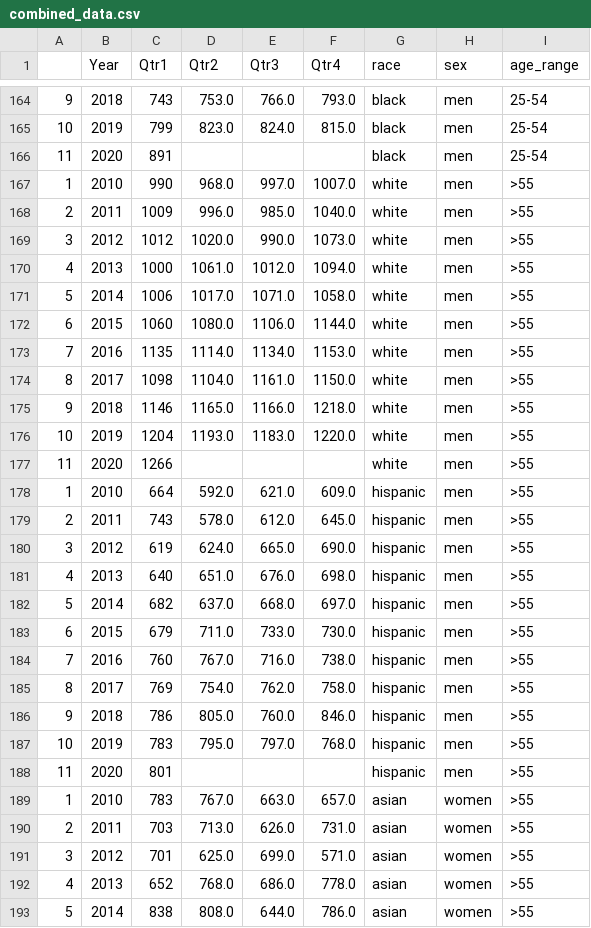
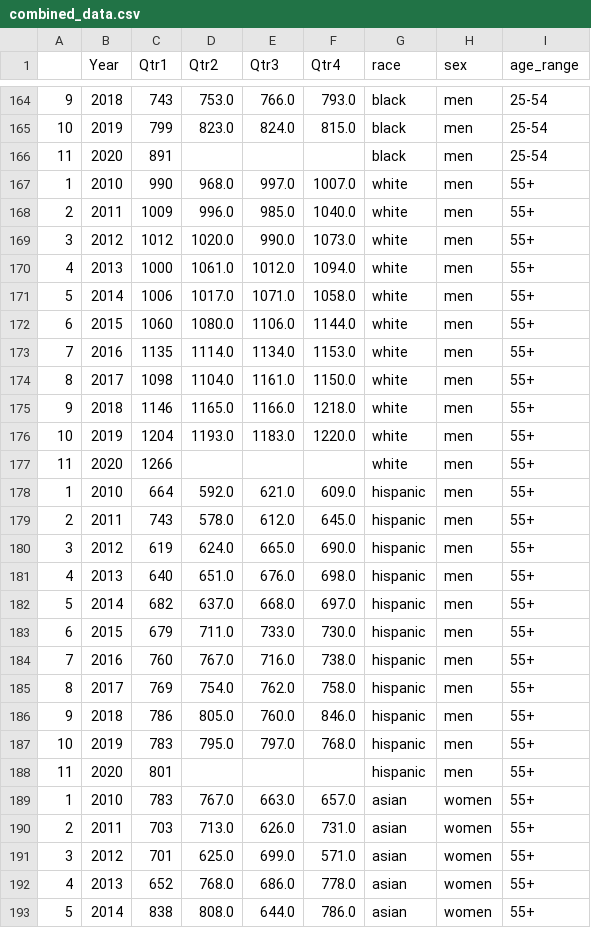
Before and after one commit to HBlockBeach/location-location-location, a CSV file: combined_data.csv, drawn as a sheet; only a part is shown, gaps mark what is left out; the diff covers the shown part only.

```diff
--- a/combined_data.csv
+++ b/combined_data.csv
@@ -166,28 +166,28 @@
 11,2020,891,,,,black,men,25-54
-1,2010,990,968.0,997.0,1007.0,white,men,>55
-2,2011,1009,996.0,985.0,1040.0,white,men,>55
-3,2012,1012,1020.0,990.0,1073.0,white,men,>55
-4,2013,1000,1061.0,1012.0,1094.0,white,men,>55
-5,2014,1006,1017.0,1071.0,1058.0,white,men,>55
-6,2015,1060,1080.0,1106.0,1144.0,white,men,>55
-7,2016,1135,1114.0,1134.0,1153.0,white,men,>55
-8,2017,1098,1104.0,1161.0,1150.0,white,men,>55
-9,2018,1146,1165.0,1166.0,1218.0,white,men,>55
-10,2019,1204,1193.0,1183.0,1220.0,white,men,>55
-11,2020,1266,,,,white,men,>55
-1,2010,664,592.0,621.0,609.0,hispanic,men,>55
-2,2011,743,578.0,612.0,645.0,hispanic,men,>55
-3,2012,619,624.0,665.0,690.0,hispanic,men,>55
-4,2013,640,651.0,676.0,698.0,hispanic,men,>55
-5,2014,682,637.0,668.0,697.0,hispanic,men,>55
-6,2015,679,711.0,733.0,730.0,hispanic,men,>55
-7,2016,760,767.0,716.0,738.0,hispanic,men,>55
-8,2017,769,754.0,762.0,758.0,hispanic,men,>55
-9,2018,786,805.0,760.0,846.0,hispanic,men,>55
-10,2019,783,795.0,797.0,768.0,hispanic,men,>55
-11,2020,801,,,,hispanic,men,>55
-1,2010,783,767.0,663.0,657.0,asian,women,>55
-2,2011,703,713.0,626.0,731.0,asian,women,>55
-3,2012,701,625.0,699.0,571.0,asian,women,>55
-4,2013,652,768.0,686.0,778.0,asian,women,>55
-5,2014,838,808.0,644.0,786.0,asian,women,>55
+1,2010,990,968.0,997.0,1007.0,white,men,55+
+2,2011,1009,996.0,985.0,1040.0,white,men,55+
+3,2012,1012,1020.0,990.0,1073.0,white,men,55+
+4,2013,1000,1061.0,1012.0,1094.0,white,men,55+
+5,2014,1006,1017.0,1071.0,1058.0,white,men,55+
+6,2015,1060,1080.0,1106.0,1144.0,white,men,55+
+7,2016,1135,1114.0,1134.0,1153.0,white,men,55+
+8,2017,1098,1104.0,1161.0,1150.0,white,men,55+
+9,2018,1146,1165.0,1166.0,1218.0,white,men,55+
+10,2019,1204,1193.0,1183.0,1220.0,white,men,55+
+11,2020,1266,,,,white,men,55+
+1,2010,664,592.0,621.0,609.0,hispanic,men,55+
+2,2011,743,578.0,612.0,645.0,hispanic,men,55+
+3,2012,619,624.0,665.0,690.0,hispanic,men,55+
+4,2013,640,651.0,676.0,698.0,hispanic,men,55+
+5,2014,682,637.0,668.0,697.0,hispanic,men,55+
+6,2015,679,711.0,733.0,730.0,hispanic,men,55+
+7,2016,760,767.0,716.0,738.0,hispanic,men,55+
+8,2017,769,754.0,762.0,758.0,hispanic,men,55+
+9,2018,786,805.0,760.0,846.0,hispanic,men,55+
+10,2019,783,795.0,797.0,768.0,hispanic,men,55+
+11,2020,801,,,,hispanic,men,55+
+1,2010,783,767.0,663.0,657.0,asian,women,55+
+2,2011,703,713.0,626.0,731.0,asian,women,55+
+3,2012,701,625.0,699.0,571.0,asian,women,55+
+4,2013,652,768.0,686.0,778.0,asian,women,55+
+5,2014,838,808.0,644.0,786.0,asian,women,55+
```
Also changed, not shown: 61 edited cells elsewhere in this file, 3 other files.
